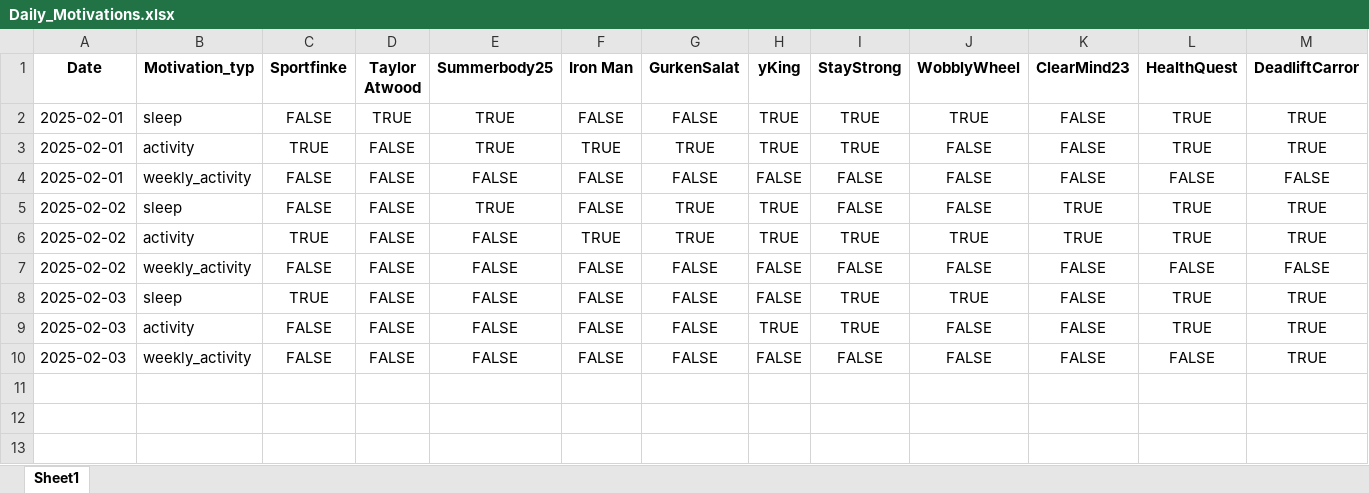
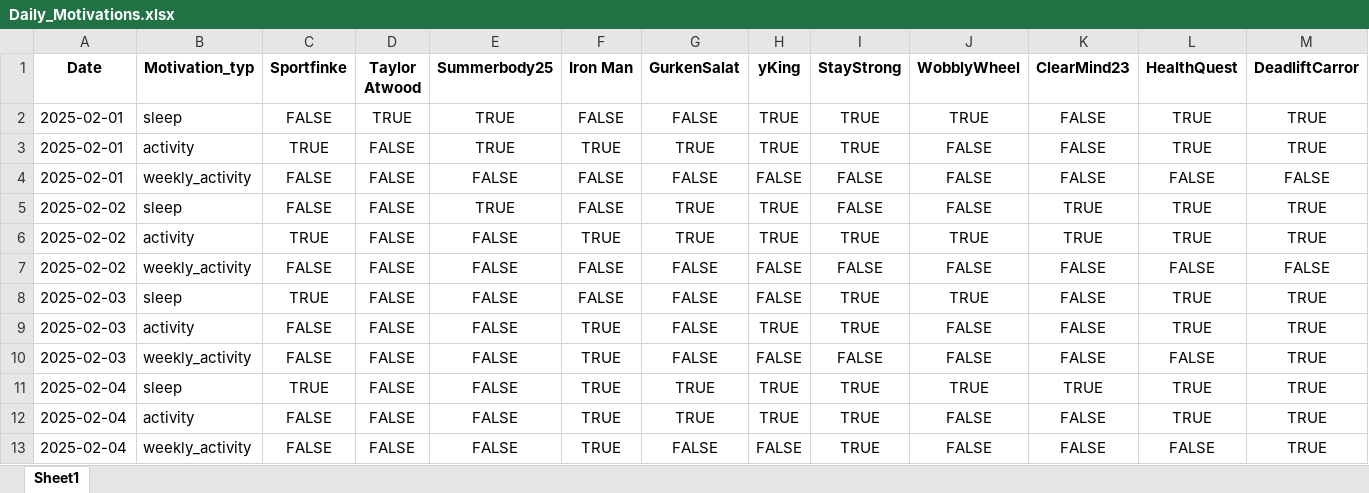
Before and after one commit to Cornibouchon/HealthyLifeFrontend01, an Excel workbook: data/Firmen/ipt/2025-02-01/Daily_Motivations.xlsx, sheet Sheet1, drawn as a sheet; only a part is shown; values as stored, in another font and other column widths than the file's, no borders; rows hold the shown columns only; the diff names each change by its address in the sheet, - before the commit and + after, or states it on an @@ line.

```diff
--- a/data/Firmen/ipt/2025-02-01/Daily_Motivations.xlsx (sheet Sheet1)
+++ b/data/Firmen/ipt/2025-02-01/Daily_Motivations.xlsx (sheet Sheet1)
-F9:F10 (Iron Man): FALSE
+F9:F10 (Iron Man): TRUE
+row 11: 2025-02-04 | sleep | TRUE | FALSE | FALSE | TRUE | TRUE | TRUE | TRUE | TRUE | TRUE | TRUE | TRUE
+row 12: 2025-02-04 | activity | FALSE | FALSE | FALSE | TRUE | TRUE | TRUE | TRUE | FALSE | FALSE | TRUE | TRUE
+row 13: 2025-02-04 | weekly_activity | FALSE | FALSE | FALSE | TRUE | FALSE | FALSE | TRUE | FALSE | FALSE | FALSE | TRUE
```
Also changed, not shown: data/Firmen/ipt/2025-02-01/Daily_Scores.xlsx, 1 other file.
